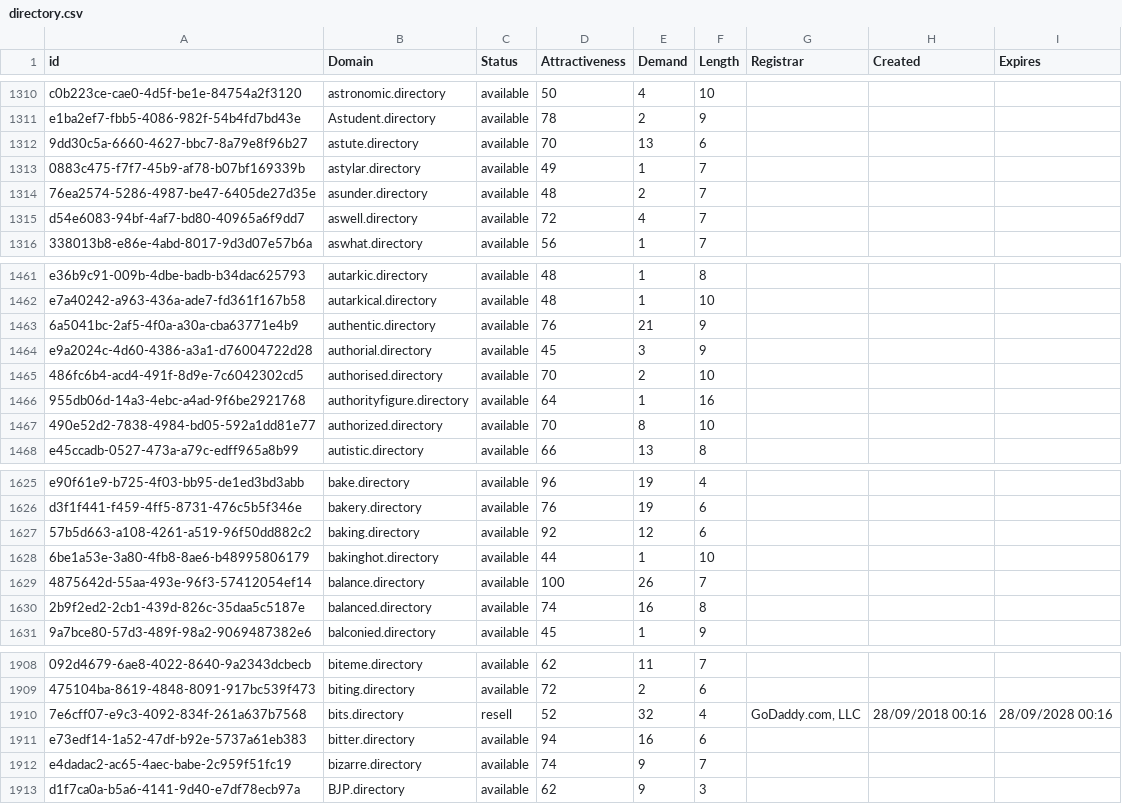
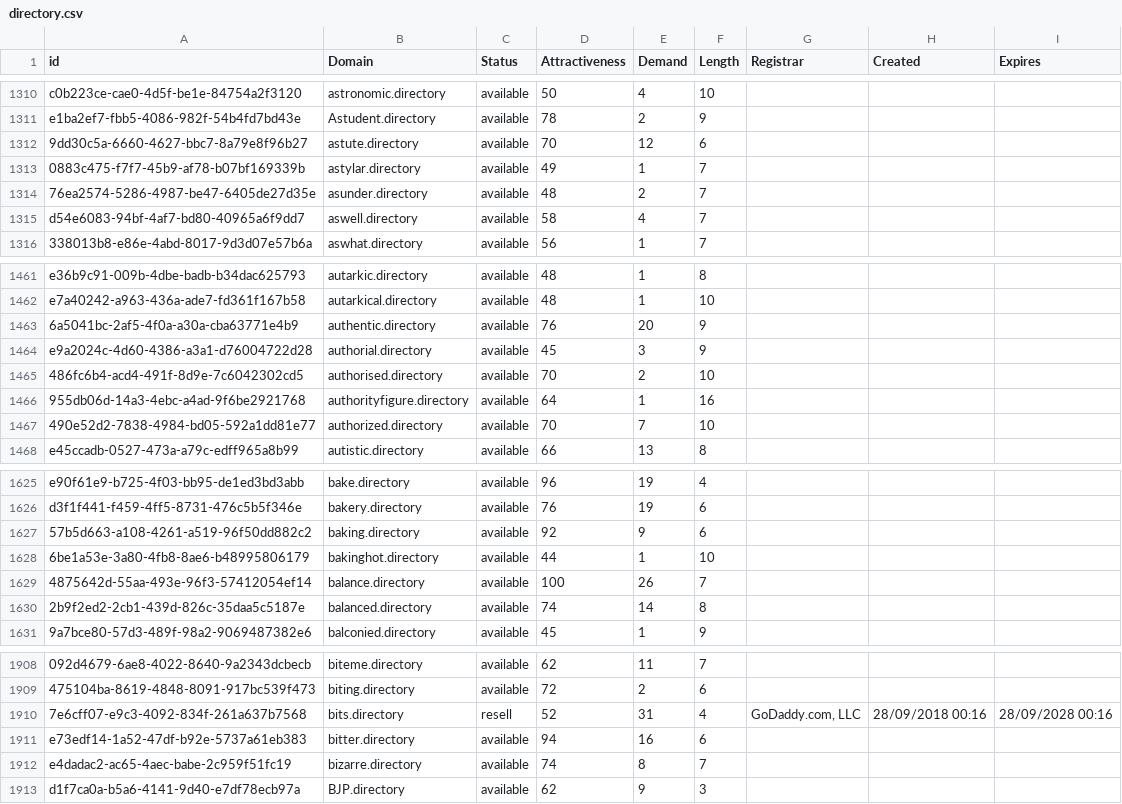
Before and after one commit to UniqueDomains/directory-oneword-domains, a CSV file: directory.csv, drawn as a sheet; only a part is shown, gaps mark what is left out; the diff covers the shown part only; the diff names each change by its address in the sheet, - before the commit and + after, or states it on an @@ line.

```diff
--- a/directory.csv
+++ b/directory.csv
-E1312 (Demand): 13
+E1312 (Demand): 12
-D1315 (Attractiveness): 72
+D1315 (Attractiveness): 58
-E1463 (Demand): 21
+E1463 (Demand): 20
-E1467 (Demand): 8
+E1467 (Demand): 7
-E1627 (Demand): 12
+E1627 (Demand): 9
-E1630 (Demand): 16
+E1630 (Demand): 14
-E1910 (Demand): 32
+E1910 (Demand): 31
-E1912 (Demand): 9
+E1912 (Demand): 8
```
Also changed, not shown: 2 added rows, 1 removed row and 166 edited cells elsewhere in this file, 2 other files.
